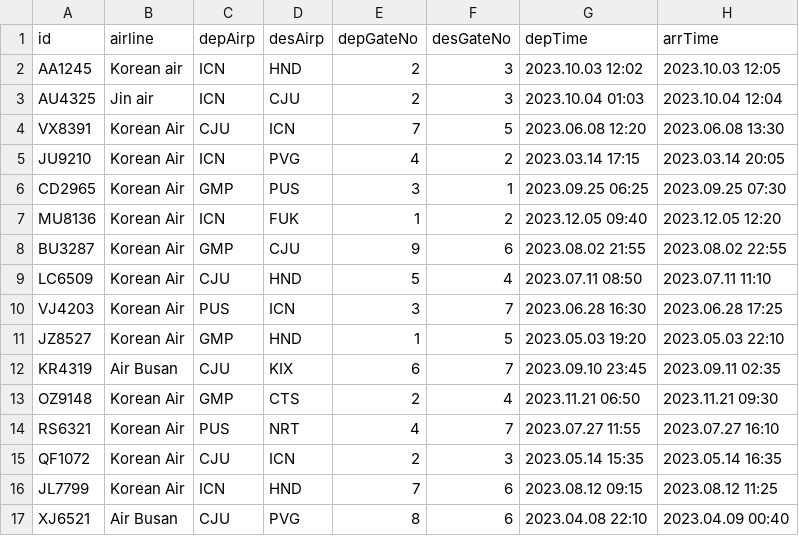
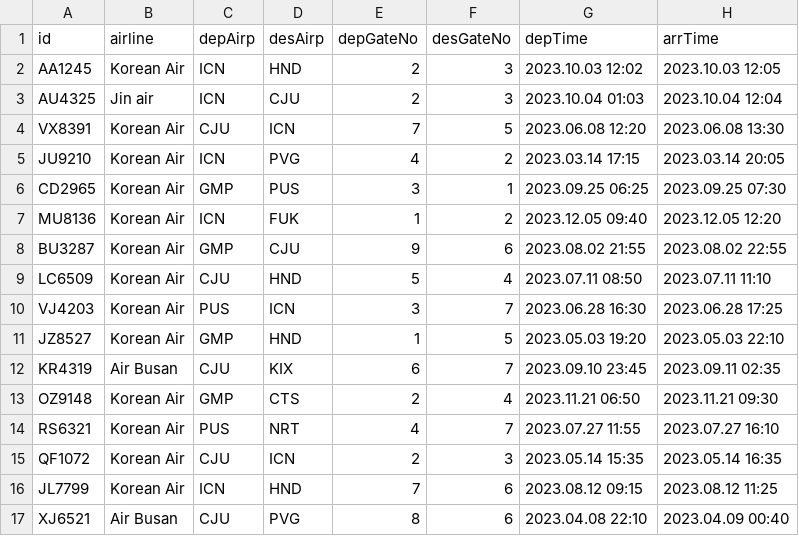
Before and after one commit to seungjoonH/KoreanAir, a CSV file: database/flights.csv, drawn as a sheet.

```diff
--- a/database/flights.csv
+++ b/database/flights.csv
@@ -1,3 +1,3 @@
 id;airline;depAirp;desAirp;depGateNo;desGateNo;depTime;arrTime
-AA1245;Korean air;ICN;HND;2;3;2023.10.03 12:02;2023.10.03 12:05
+AA1245;Korean Air;ICN;HND;2;3;2023.10.03 12:02;2023.10.03 12:05
 AU4325;Jin air;ICN;CJU;2;3;2023.10.04 01:03;2023.10.04 12:04
```
Also changed, not shown: 20 other files.
